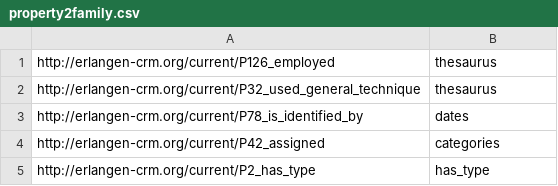
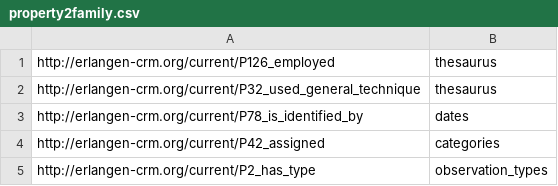
Before and after one commit to silknow/converter, a CSV file: src/main/resources/property2family.csv, drawn as a sheet.

```diff
--- a/src/main/resources/property2family.csv
+++ b/src/main/resources/property2family.csv
@@ -4,2 +4,2 @@ http://erlangen-crm.org/current/P78_is_identified_by,dates
 http://erlangen-crm.org/current/P42_assigned,categories
-http://erlangen-crm.org/current/P2_has_type,has_type
+http://erlangen-crm.org/current/P2_has_type,observation_types
```
Also changed, not shown: 30 other files.
